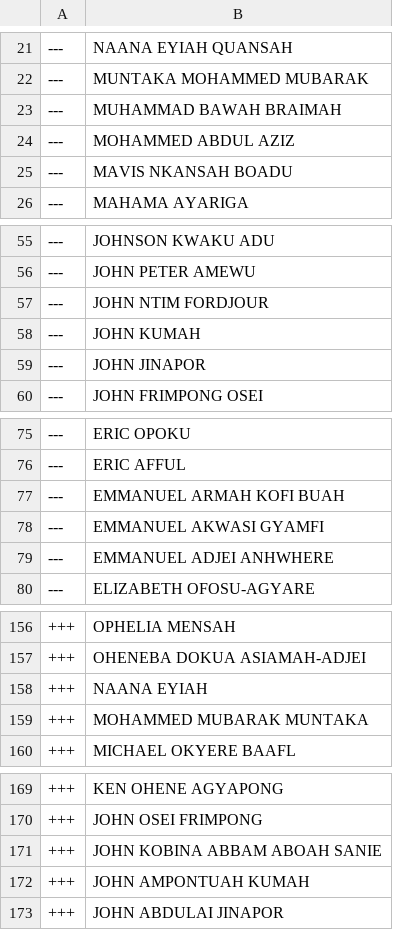
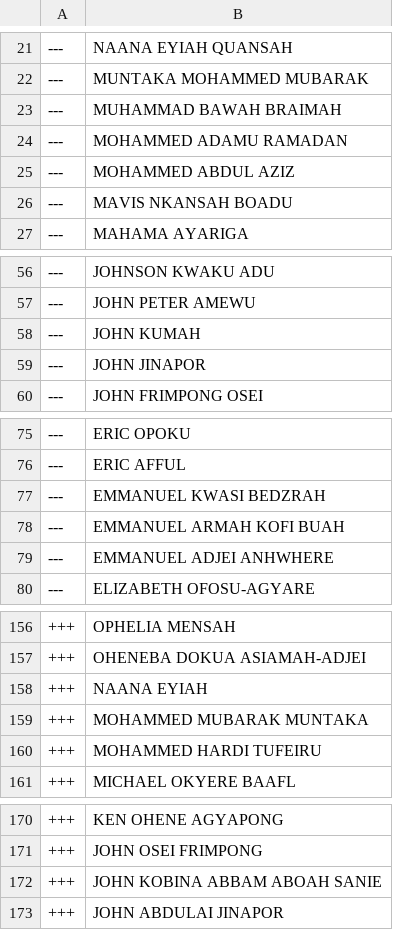
Before and after one commit to every-politician-scrapers/ghana-parliament, a CSV file: data/diff.csv, drawn as a sheet; only a part is shown, gaps mark what is left out; removed rows and columns are numbered as before the commit, all else as after; the diff covers the shown part only; the diff names each change by its address in the sheet, - before the commit and + after, or states it on an @@ line.

```diff
--- a/data/diff.csv
+++ b/data/diff.csv
+row 24: --- | MOHAMMED ADAMU RAMADAN
-row 57: --- | JOHN NTIM FORDJOUR
+row 77: --- | EMMANUEL KWASI BEDZRAH
-row 78: --- | EMMANUEL AKWASI GYAMFI
+row 160: +++ | MOHAMMED HARDI TUFEIRU
-row 172: +++ | JOHN AMPONTUAH KUMAH
```
Also changed, not shown: 1 edited cell elsewhere in this file, data/official.csv.
